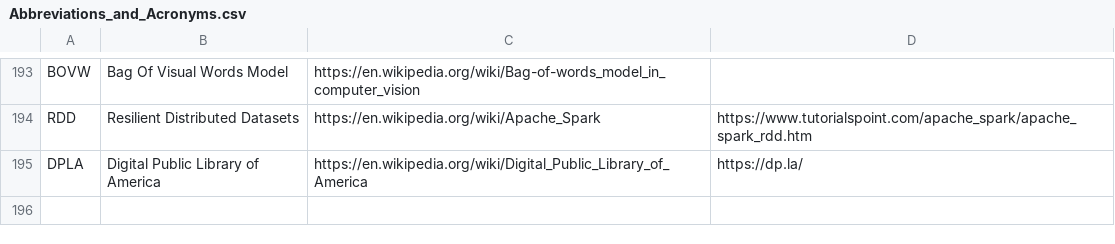
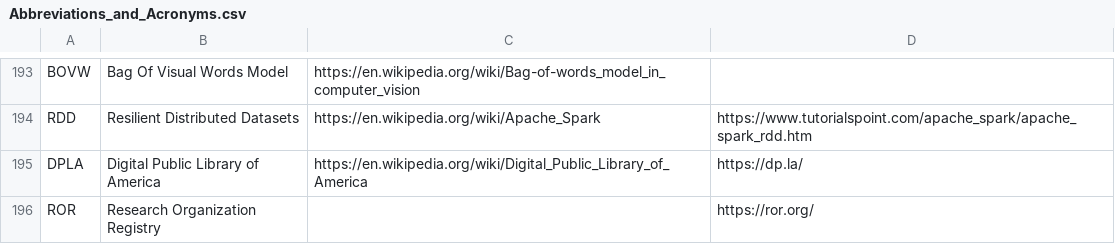
Before and after one commit to PietrH/AbbreviationsAndAcronyms, a CSV file: Abbreviations_and_Acronyms.csv, drawn as a sheet; only a part is shown, gaps mark what is left out; the diff names each change by its address in the sheet, - before the commit and + after, or states it on an @@ line.

Commit message:
Update Abbreviations_and_Acronyms.csv

```diff
--- a/Abbreviations_and_Acronyms.csv
+++ b/Abbreviations_and_Acronyms.csv
+row 196: ROR | Research Organization Registry |  | https://ror.org/
```
